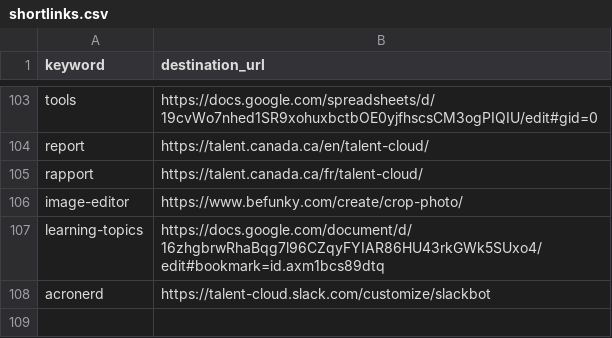
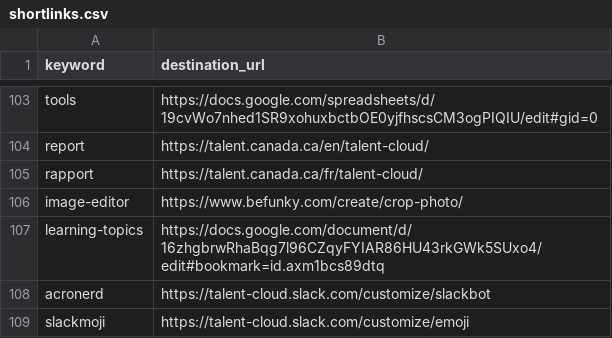
Before and after one commit to tristan-orourke/go.talent.c4nada.ca, a CSV file: shortlinks.csv, drawn as a sheet; only a part is shown, gaps mark what is left out.

Commit message:
Added direct link to /slackmoji for adding slack emoji.

```diff
--- a/shortlinks.csv
+++ b/shortlinks.csv
@@ -108 +108,2 @@ learning-topics,https://docs.google.com/document/d/16zhgbrwRhaBqg7l96CZqyFYIAR86
 acronerd,https://talent-cloud.slack.com/customize/slackbot
+slackmoji,https://talent-cloud.slack.com/customize/emoji
```
